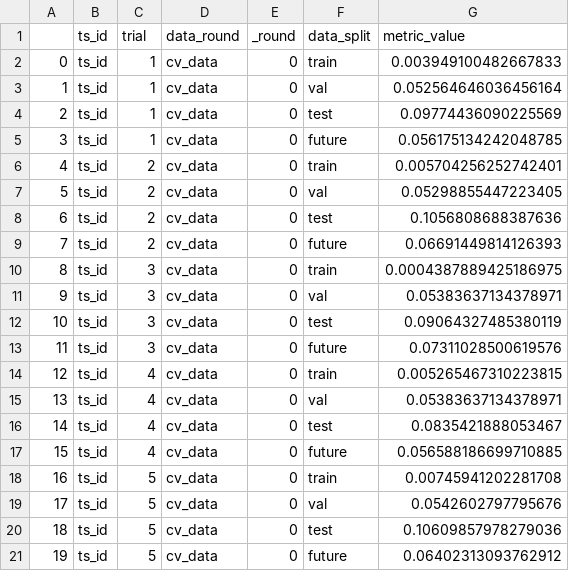
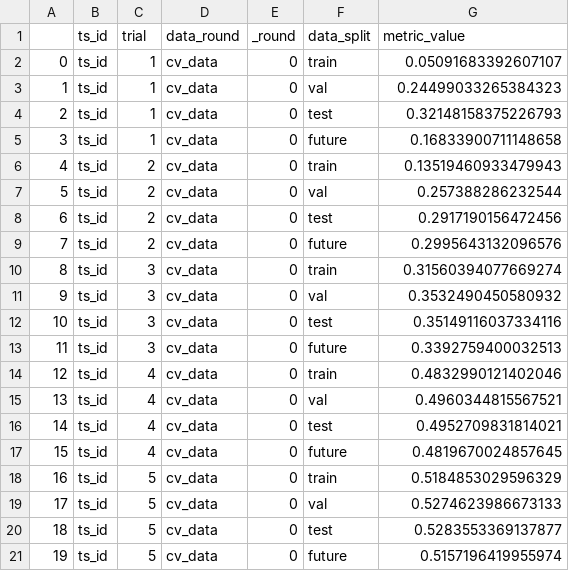
Before and after one commit to ankurv857/Academic-Research-Papers, a CSV file: Academic Conferences/AAAI 21/Experiments/data/training/all/virtual_future/Xgboost/ts_metrics.csv, drawn as a sheet.

```diff
--- a/Academic Conferences/AAAI 21/Experiments/data/training/all/virtual_future/Xgboost/ts_metrics.csv
+++ b/Academic Conferences/AAAI 21/Experiments/data/training/all/virtual_future/Xgboost/ts_metrics.csv
@@ -1,21 +1,21 @@
 ,ts_id,trial,data_round,_round,data_split,metric_value
-0,ts_id,1,cv_data,0,train,0.003949100482667833
-1,ts_id,1,cv_data,0,val,0.052564646036456164
-2,ts_id,1,cv_data,0,test,0.09774436090225569
-3,ts_id,1,cv_data,0,future,0.056175134242048785
-4,ts_id,2,cv_data,0,train,0.005704256252742401
-5,ts_id,2,cv_data,0,val,0.05298855447223405
-6,ts_id,2,cv_data,0,test,0.1056808688387636
-7,ts_id,2,cv_data,0,future,0.06691449814126393
-8,ts_id,3,cv_data,0,train,0.0004387889425186975
-9,ts_id,3,cv_data,0,val,0.05383637134378971
-10,ts_id,3,cv_data,0,test,0.09064327485380119
-11,ts_id,3,cv_data,0,future,0.07311028500619576
-12,ts_id,4,cv_data,0,train,0.005265467310223815
-13,ts_id,4,cv_data,0,val,0.05383637134378971
-14,ts_id,4,cv_data,0,test,0.0835421888053467
-15,ts_id,4,cv_data,0,future,0.056588186699710885
-16,ts_id,5,cv_data,0,train,0.00745941202281708
-17,ts_id,5,cv_data,0,val,0.0542602797795676
-18,ts_id,5,cv_data,0,test,0.10609857978279036
-19,ts_id,5,cv_data,0,future,0.06402313093762912
+0,ts_id,1,cv_data,0,train,0.05091683392607107
+1,ts_id,1,cv_data,0,val,0.24499033265384323
+2,ts_id,1,cv_data,0,test,0.32148158375226793
+3,ts_id,1,cv_data,0,future,0.16833900711148658
+4,ts_id,2,cv_data,0,train,0.13519460933479943
+5,ts_id,2,cv_data,0,val,0.257388286232544
+6,ts_id,2,cv_data,0,test,0.2917190156472456
+7,ts_id,2,cv_data,0,future,0.2995643132096576
+8,ts_id,3,cv_data,0,train,0.31560394077669274
+9,ts_id,3,cv_data,0,val,0.3532490450580932
+10,ts_id,3,cv_data,0,test,0.35149116037334116
+11,ts_id,3,cv_data,0,future,0.3392759400032513
+12,ts_id,4,cv_data,0,train,0.4832990121402046
+13,ts_id,4,cv_data,0,val,0.4960344815567521
+14,ts_id,4,cv_data,0,test,0.4952709831814021
+15,ts_id,4,cv_data,0,future,0.4819670024857645
+16,ts_id,5,cv_data,0,train,0.5184853029596329
+17,ts_id,5,cv_data,0,val,0.5274623986673133
+18,ts_id,5,cv_data,0,test,0.5283553369137877
+19,ts_id,5,cv_data,0,future,0.5157196419955974
```
Also changed, not shown: Academic Conferences/AAAI 21/Experiments/data/training/all/virtual_future/CNN_LSTM/ts_metrics.csv, Academic Conferences/AAAI 21/Experiments/data/training/all/virtual_future/LSTM/ts_metrics.csv, 27 other files.
